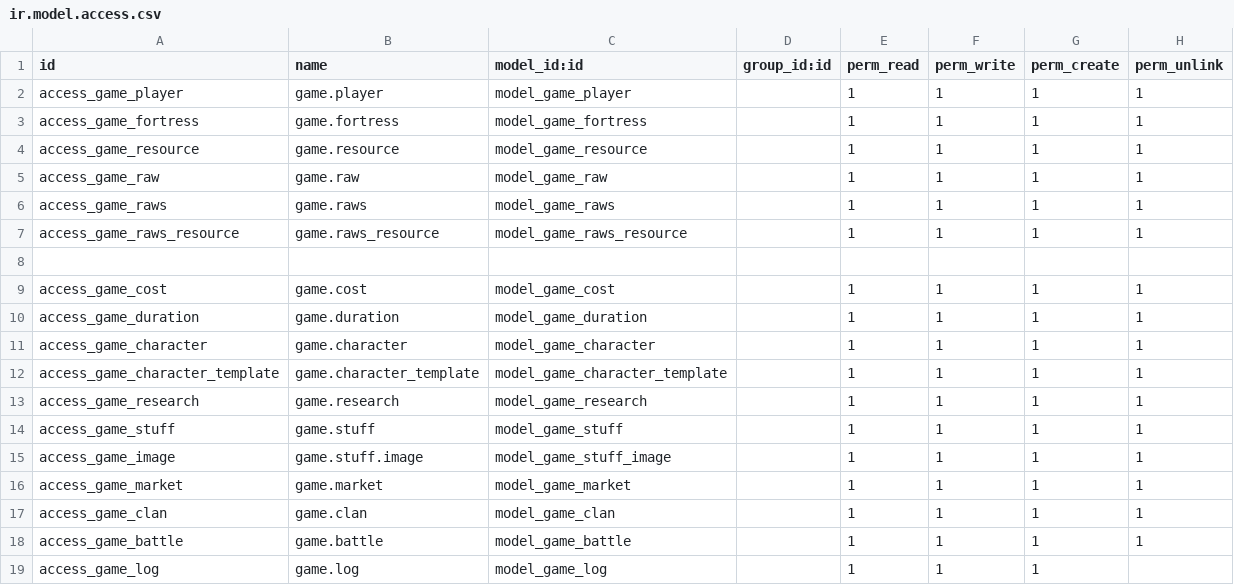
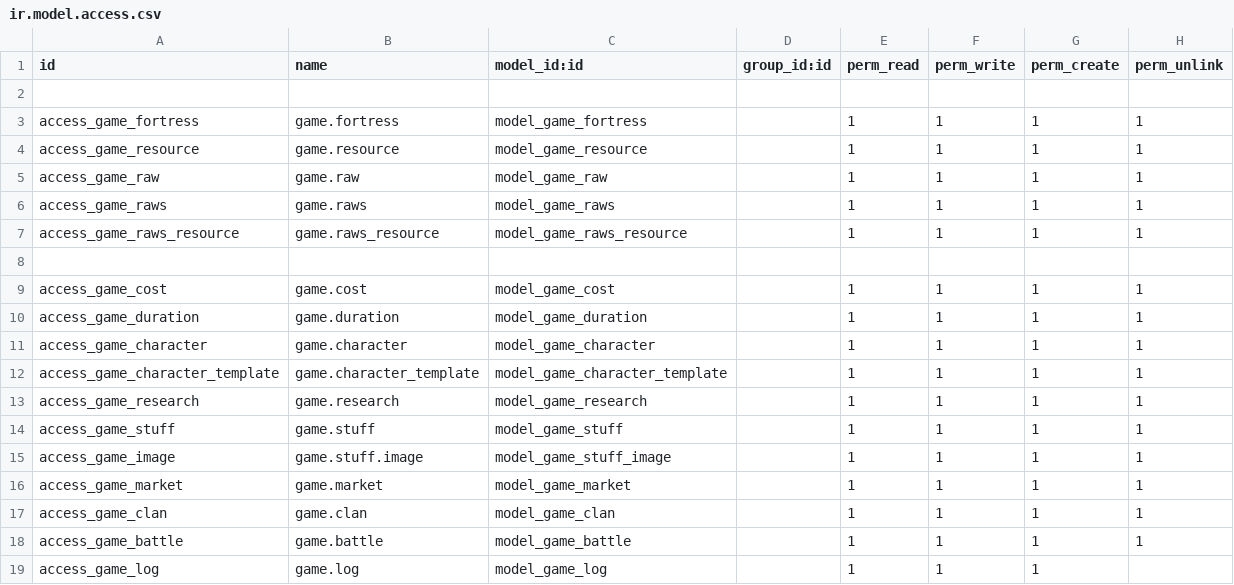
Before and after one commit to xxjcaxx/odoogame, a CSV file: game/security/ir.model.access.csv, drawn as a sheet.

```diff
--- a/game/security/ir.model.access.csv
+++ b/game/security/ir.model.access.csv
@@ -1,3 +1,3 @@
 id,name,model_id:id,group_id:id,perm_read,perm_write,perm_create,perm_unlink
-access_game_player,game.player,model_game_player,,1,1,1,1
+
 access_game_fortress,game.fortress,model_game_fortress,,1,1,1,1
```
Also changed, not shown: 7 other files.
